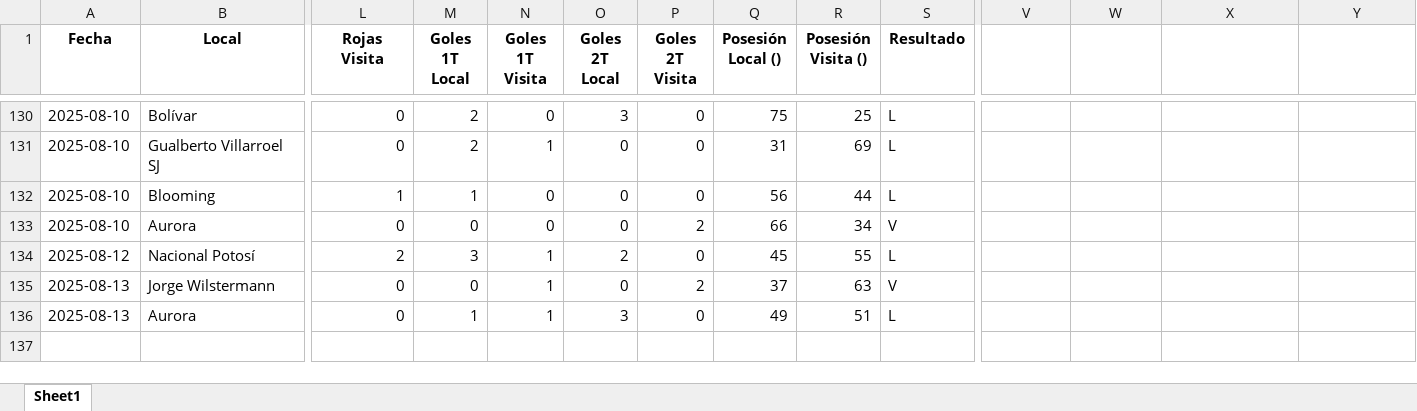
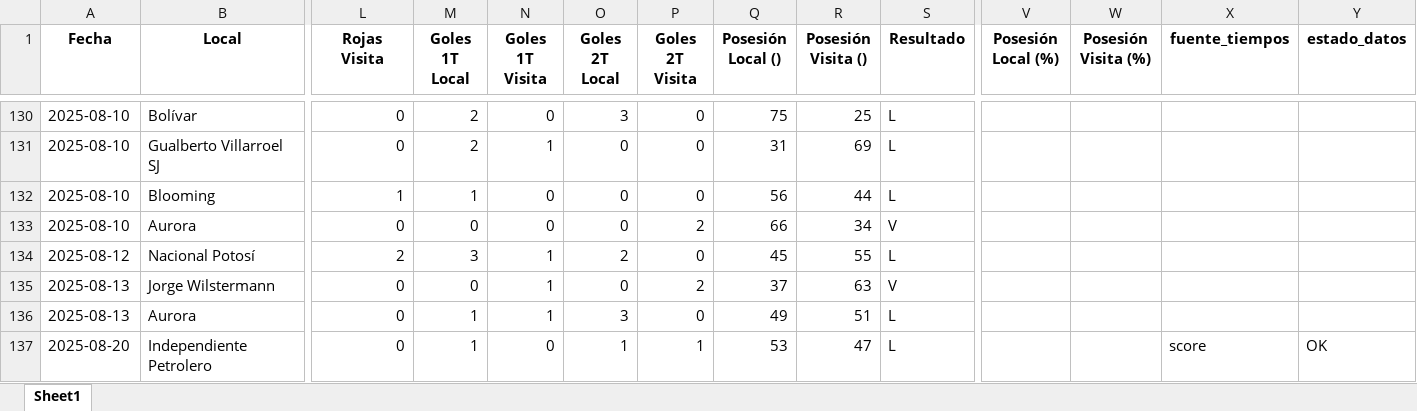
Before and after one commit to rockongo/RockData, an Excel workbook: Ligas/Liga_bolivia_2025.xlsx, sheet Sheet1, drawn as a sheet; only a part is shown, gaps mark what is left out; values as stored, in another font and other column widths than the file's, no borders; rows hold the shown columns only; the diff names each change by its address in the sheet, - before the commit and + after, or states it on an @@ line.

```diff
--- a/Ligas/Liga_bolivia_2025.xlsx (sheet Sheet1)
+++ b/Ligas/Liga_bolivia_2025.xlsx (sheet Sheet1)
-V1: (empty)
+V1: Posesión Local (%)
-W1: (empty)
+W1: Posesión Visita (%)
-X1: (empty)
+X1: fuente_tiempos
-Y1: (empty)
+Y1: estado_datos
+row 137: 2025-08-20 | Independiente Petrolero | 0 | 1 | 0 | 1 | 1 | 53 | 47 | L |  |  | score | OK
```
Also changed, not shown: Ligas/Liga_argentina_2025.xlsx, Ligas/Liga_brasil_2025.xlsx, 25 other files.
